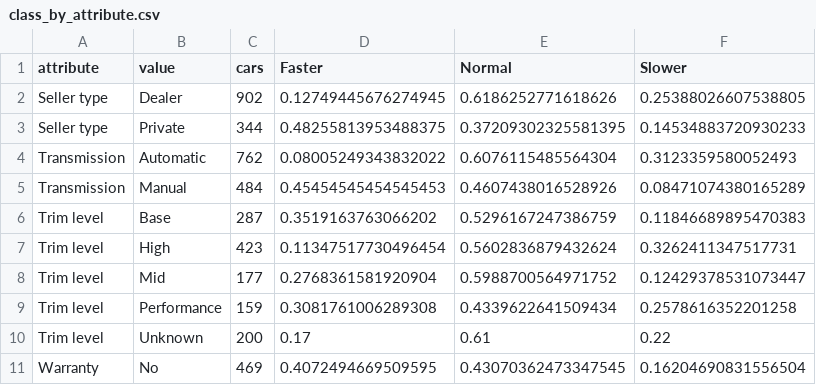
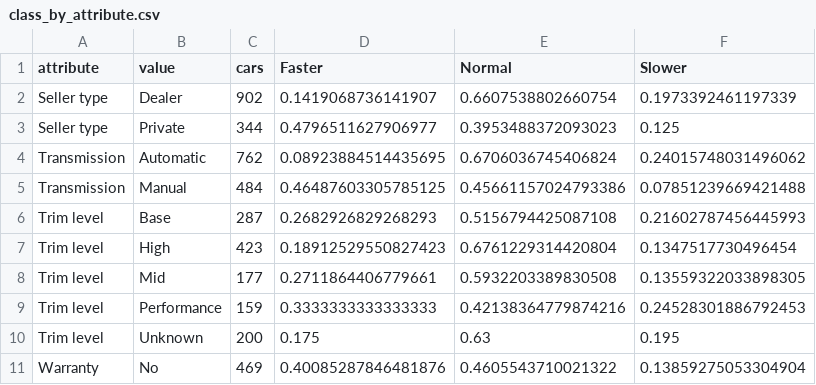
Before and after one commit to kithutom/DoneDeal-Scraper, a CSV file: results/class_by_attribute.csv, drawn as a sheet; only a part is shown; the diff covers the shown part only.

```diff
--- a/results/class_by_attribute.csv
+++ b/results/class_by_attribute.csv
@@ -1,11 +1,11 @@
 attribute,value,cars,Faster,Normal,Slower
-Seller type,Dealer,902,0.12749445676274945,0.6186252771618626,0.25388026607538805
-Seller type,Private,344,0.48255813953488375,0.37209302325581395,0.14534883720930233
-Transmission,Automatic,762,0.08005249343832022,0.6076115485564304,0.3123359580052493
-Transmission,Manual,484,0.45454545454545453,0.4607438016528926,0.08471074380165289
-Trim level,Base,287,0.3519163763066202,0.5296167247386759,0.11846689895470383
-Trim level,High,423,0.11347517730496454,0.5602836879432624,0.3262411347517731
-Trim level,Mid,177,0.2768361581920904,0.5988700564971752,0.12429378531073447
-Trim level,Performance,159,0.3081761006289308,0.4339622641509434,0.2578616352201258
-Trim level,Unknown,200,0.17,0.61,0.22
-Warranty,No,469,0.4072494669509595,0.43070362473347545,0.16204690831556504
+Seller type,Dealer,902,0.1419068736141907,0.6607538802660754,0.1973392461197339
+Seller type,Private,344,0.4796511627906977,0.3953488372093023,0.125
+Transmission,Automatic,762,0.08923884514435695,0.6706036745406824,0.24015748031496062
+Transmission,Manual,484,0.46487603305785125,0.45661157024793386,0.07851239669421488
+Trim level,Base,287,0.2682926829268293,0.5156794425087108,0.21602787456445993
+Trim level,High,423,0.18912529550827423,0.6761229314420804,0.1347517730496454
+Trim level,Mid,177,0.2711864406779661,0.5932203389830508,0.13559322033898305
+Trim level,Performance,159,0.3333333333333333,0.42138364779874216,0.24528301886792453
+Trim level,Unknown,200,0.175,0.63,0.195
+Warranty,No,469,0.40085287846481876,0.4605543710021322,0.13859275053304904
```
Also changed, not shown: 3 removed rows and 102 edited cells elsewhere in this file, results/attribute_removal.csv, results/depth_search.csv, 54 other files.
